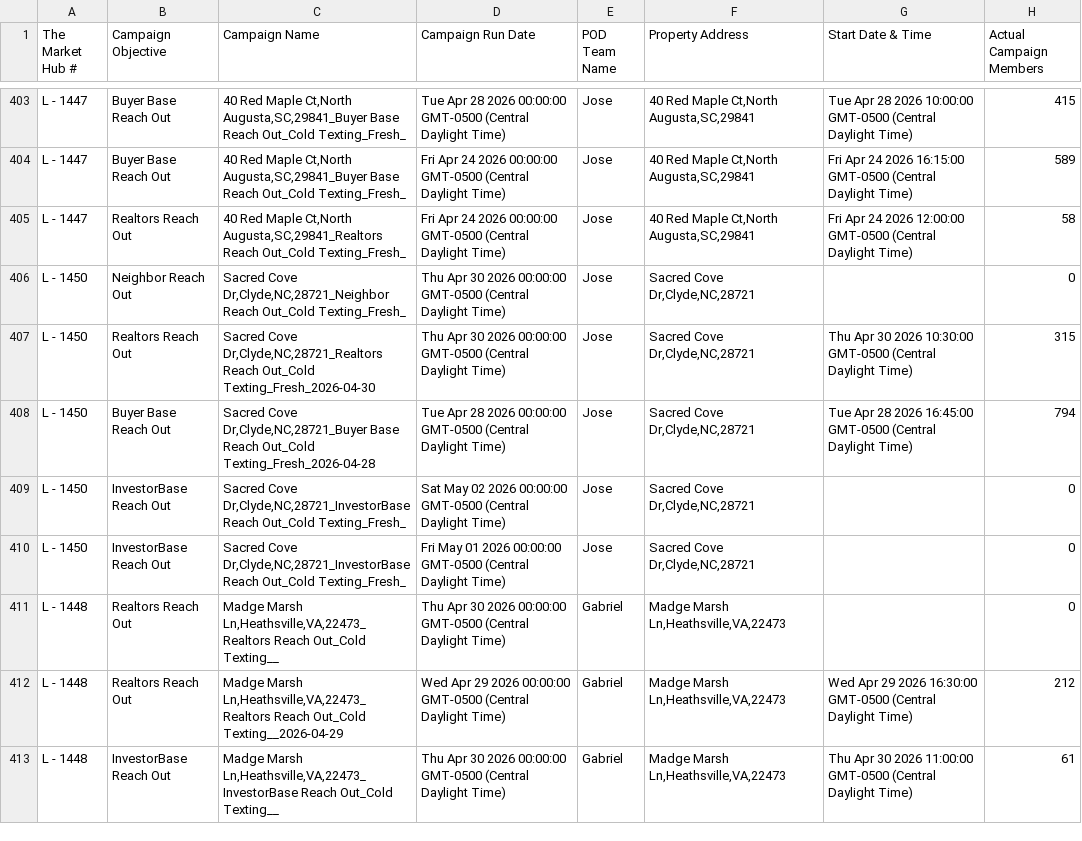
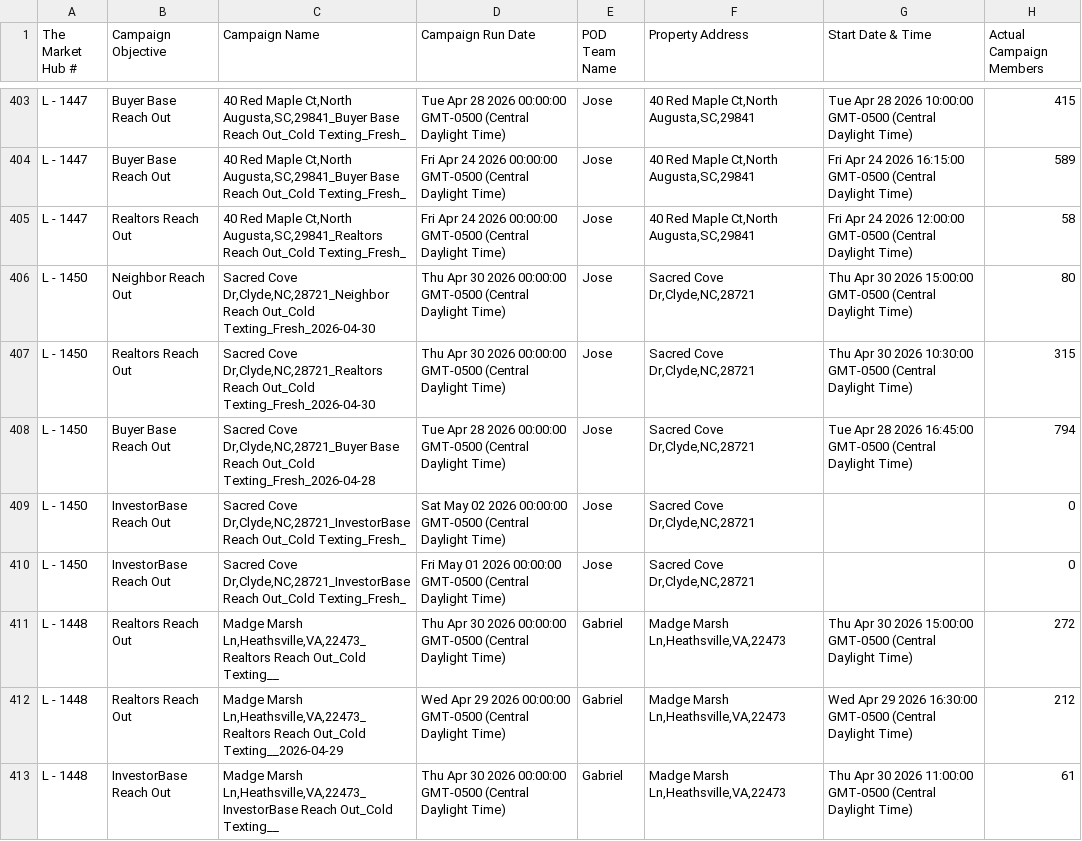
Before and after one commit to ArtOaing/Property-Card-Reports, a CSV file: data/dispo-campaigns.csv, drawn as a sheet; only a part is shown, gaps mark what is left out.

Commit message:
Update dispo-campaigns.csv from Google Sheets

```diff
--- a/data/dispo-campaigns.csv
+++ b/data/dispo-campaigns.csv
@@ -405,3 +405,3 @@ L - 1447,Buyer Base Reach Out,"40 Red Maple Ct,North Augusta,SC,29841_Buyer Base
 L - 1447,Realtors Reach Out,"40 Red Maple Ct,North Augusta,SC,29841_Realtors Reach Out_Cold Texting_Fresh_",Fri Apr 24 2026 00:00:00 GMT-0500 (Central Daylight Time),Jose,"40 Red Maple Ct,North Augusta,SC,29841",Fri Apr 24 2026 12:00:00 GMT-0500 (Central Daylight Time),58
-L - 1450,Neighbor Reach Out,"Sacred Cove Dr,Clyde,NC,28721_Neighbor Reach Out_Cold Texting_Fresh_",Thu Apr 30 2026 00:00:00 GMT-0500 (Central Daylight Time),Jose,"Sacred Cove Dr,Clyde,NC,28721",,0
+L - 1450,Neighbor Reach Out,"Sacred Cove Dr,Clyde,NC,28721_Neighbor Reach Out_Cold Texting_Fresh_2026-04-30",Thu Apr 30 2026 00:00:00 GMT-0500 (Central Daylight Time),Jose,"Sacred Cove Dr,Clyde,NC,28721",Thu Apr 30 2026 15:00:00 GMT-0500 (Central Daylight Time),80
 L - 1450,Realtors Reach Out,"Sacred Cove Dr,Clyde,NC,28721_Realtors Reach Out_Cold Texting_Fresh_2026-04-30",Thu Apr 30 2026 00:00:00 GMT-0500 (Central Daylight Time),Jose,"Sacred Cove Dr,Clyde,NC,28721",Thu Apr 30 2026 10:30:00 GMT-0500 (Central Daylight Time),315
@@ -410,3 +410,3 @@ L - 1450,InvestorBase Reach Out,"Sacred Cove Dr,Clyde,NC,28721_InvestorBase Reac
 L - 1450,InvestorBase Reach Out,"Sacred Cove Dr,Clyde,NC,28721_InvestorBase Reach Out_Cold Texting_Fresh_",Fri May 01 2026 00:00:00 GMT-0500 (Central Daylight Time),Jose,"Sacred Cove Dr,Clyde,NC,28721",,0
-L - 1448,Realtors Reach Out,"Madge Marsh Ln,Heathsville,VA,22473_Realtors Reach Out_Cold Texting__",Thu Apr 30 2026 00:00:00 GMT-0500 (Central Daylight Time),Gabriel,"Madge Marsh Ln,Heathsville,VA,22473",,0
+L - 1448,Realtors Reach Out,"Madge Marsh Ln,Heathsville,VA,22473_Realtors Reach Out_Cold Texting__",Thu Apr 30 2026 00:00:00 GMT-0500 (Central Daylight Time),Gabriel,"Madge Marsh Ln,Heathsville,VA,22473",Thu Apr 30 2026 15:00:00 GMT-0500 (Central Daylight Time),272
 L - 1448,Realtors Reach Out,"Madge Marsh Ln,Heathsville,VA,22473_Realtors Reach Out_Cold Texting__2026-04-29",Wed Apr 29 2026 00:00:00 GMT-0500 (Central Daylight Time),Gabriel,"Madge Marsh Ln,Heathsville,VA,22473",Wed Apr 29 2026 16:30:00 GMT-0500 (Central Daylight Time),212
```
